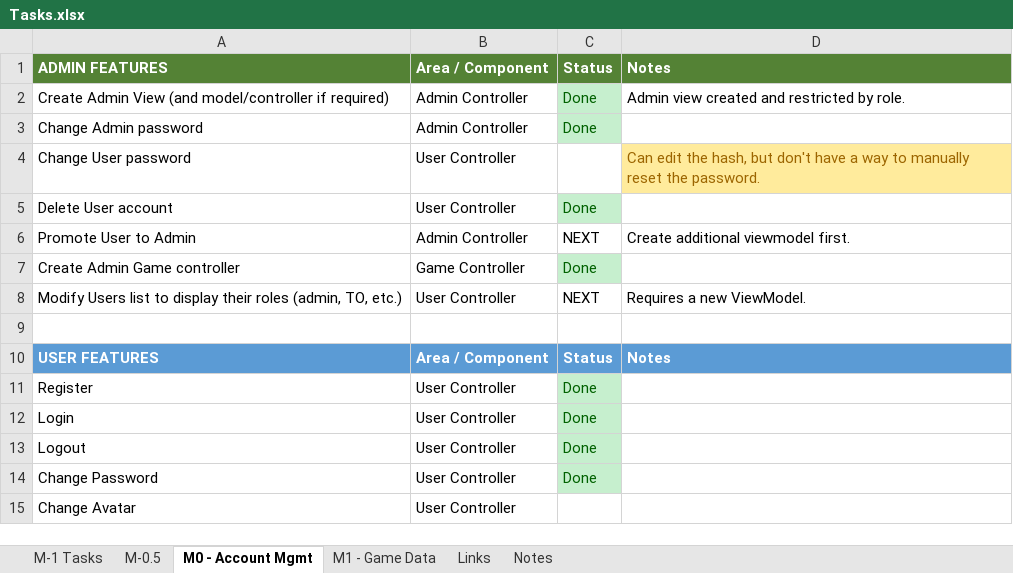
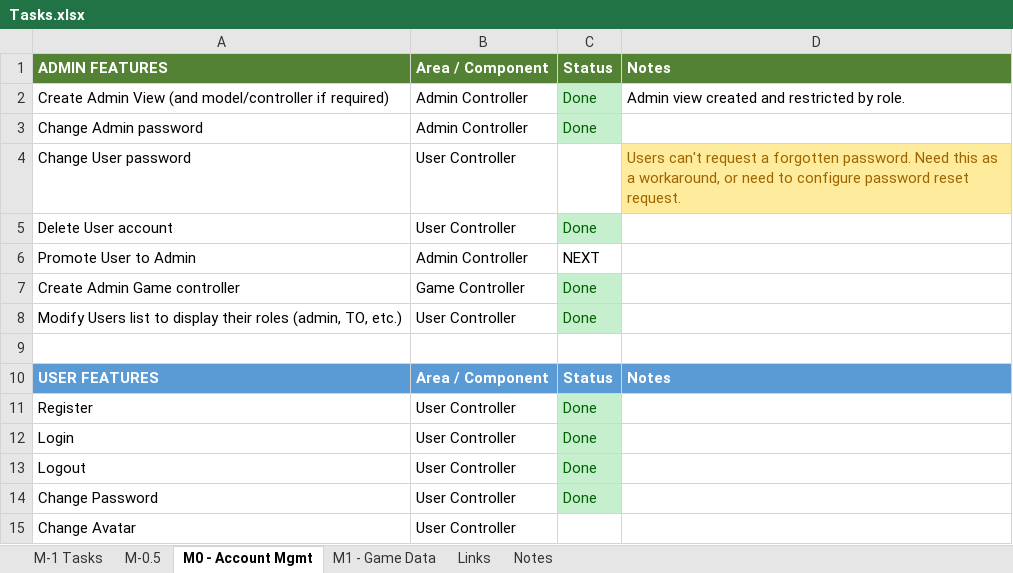
Before and after one commit to lockan/StatsMachine, an Excel workbook: Docs/Tasks.xlsx, sheet M0 - Account Mgmt, drawn as a sheet; only a part is shown; values as stored, in another font and other column widths than the file's, no borders; the diff names each change by its address in the sheet, - before the commit and + after, or states it on an @@ line.

Commit message:
Added User ViewModel that includes user roles for Users/Index

```diff
--- a/Docs/Tasks.xlsx (sheet M0 - Account Mgmt)
+++ b/Docs/Tasks.xlsx (sheet M0 - Account Mgmt)
-D4: Can edit the hash, but don't have a way to manually reset the password.
+D4: Users can't request a forgotten password. Need this as a workaround, or need to configure password reset request.
-D6: Create additional viewmodel first.
+D6: (empty)
-C8: NEXT
+C8: Done
@@ C8 fill: none → #C6EFCE, text colour: black → #006100 @@
-D8: Requires a new ViewModel.
+D8: (empty)
```
Also changed, not shown: 5 other files.
